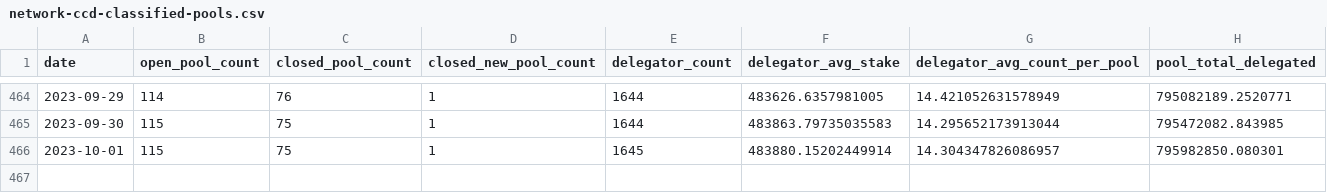
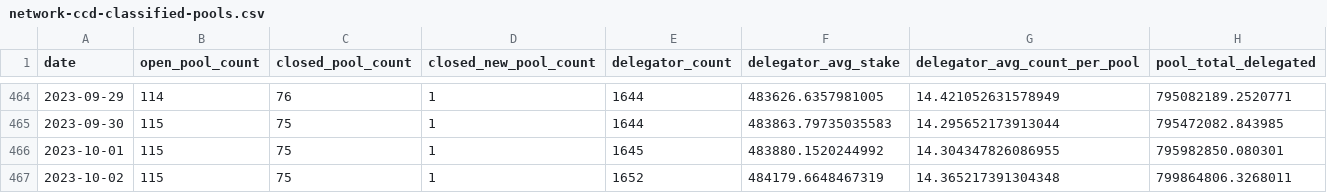
Before and after one commit to sderuiter/concordium-network-statistics, a CSV file: network-ccd-classified-pools.csv, drawn as a sheet; only a part is shown, gaps mark what is left out.

```diff
--- a/network-ccd-classified-pools.csv
+++ b/network-ccd-classified-pools.csv
@@ -465,2 +465,3 @@ date,open_pool_count,closed_pool_count,closed_new_pool_count,delegator_count,del
 2023-09-30,115,75,1,1644,483863.79735035583,14.295652173913044,795472082.843985
-2023-10-01,115,75,1,1645,483880.15202449914,14.304347826086957,795982850.080301
+2023-10-01,115,75,1,1645,483880.1520244992,14.304347826086955,795982850.080301
+2023-10-02,115,75,1,1652,484179.6648467319,14.365217391304348,799864806.3268011
```
Also changed, not shown: network-ccd-classified.csv, network-ccd-coingecko.csv, 25 other files.
